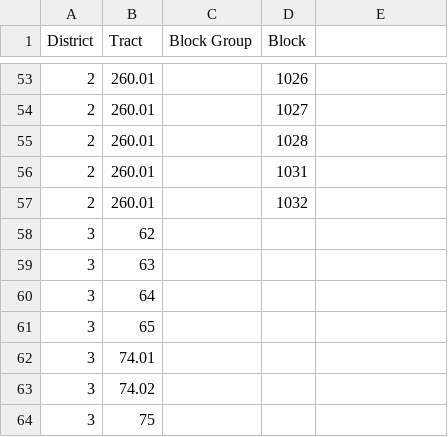
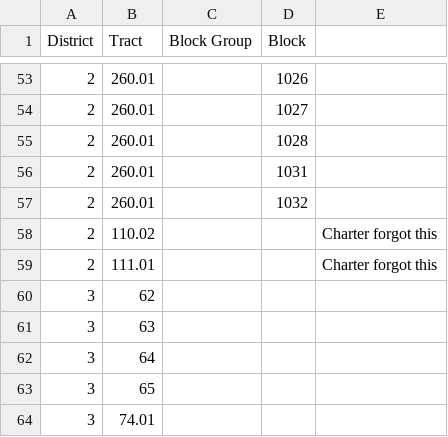
Before and after one commit to lucasw/gis, a CSV file: data/seattle_council_districts.csv, drawn as a sheet; only a part is shown, gaps mark what is left out; the shorter side is filled out with more unchanged rows.

Commit message:
The charter neglected a couple of tracts in South Seattle, also had some floating point conversion issues in the north most district.

```diff
--- a/data/seattle_council_districts.csv
+++ b/data/seattle_council_districts.csv
@@ -57,2 +57,4 @@ District,Tract,Block Group,Block,
 2,260.01,,1032,
+2,110.02,,,Charter forgot this
+2,111.01,,,Charter forgot this
 3,62,,,
```
Also changed, not shown: 2 other files.
